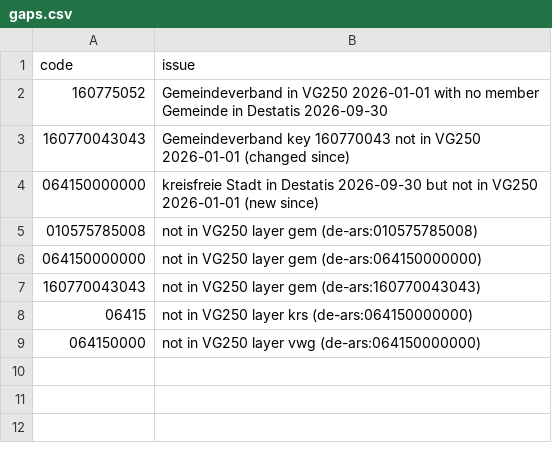
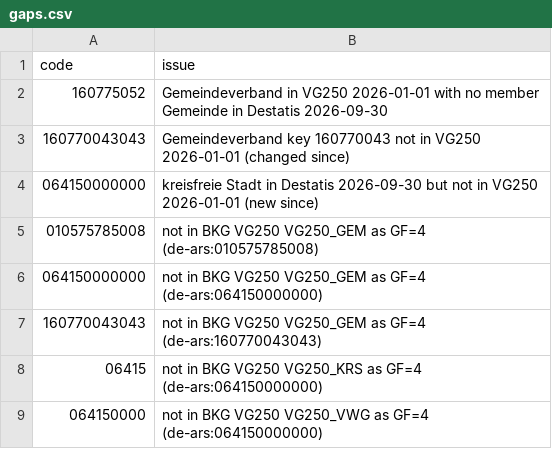
Before and after one commit to ge0r9b/us-districts, a CSV file: data-v3/institutions/governments/foreign/de/gaps.csv, drawn as a sheet.

```diff
--- a/data-v3/institutions/governments/foreign/de/gaps.csv
+++ b/data-v3/institutions/governments/foreign/de/gaps.csv
@@ -4,6 +4,6 @@ code,issue
 064150000000,kreisfreie Stadt in Destatis 2026-09-30 but not in VG250 2026-01-01 (new since)
-010575785008,not in VG250 layer gem (de-ars:010575785008)
-064150000000,not in VG250 layer gem (de-ars:064150000000)
-160770043043,not in VG250 layer gem (de-ars:160770043043)
-06415,not in VG250 layer krs (de-ars:064150000000)
-064150000,not in VG250 layer vwg (de-ars:064150000000)
+010575785008,not in BKG VG250 VG250_GEM as GF=4 (de-ars:010575785008)
+064150000000,not in BKG VG250 VG250_GEM as GF=4 (de-ars:064150000000)
+160770043043,not in BKG VG250 VG250_GEM as GF=4 (de-ars:160770043043)
+06415,not in BKG VG250 VG250_KRS as GF=4 (de-ars:064150000000)
+064150000,not in BKG VG250 VG250_VWG as GF=4 (de-ars:064150000000)
```
Also changed, not shown: data-v3/institutions/governments/sources.csv, 22 other files.
